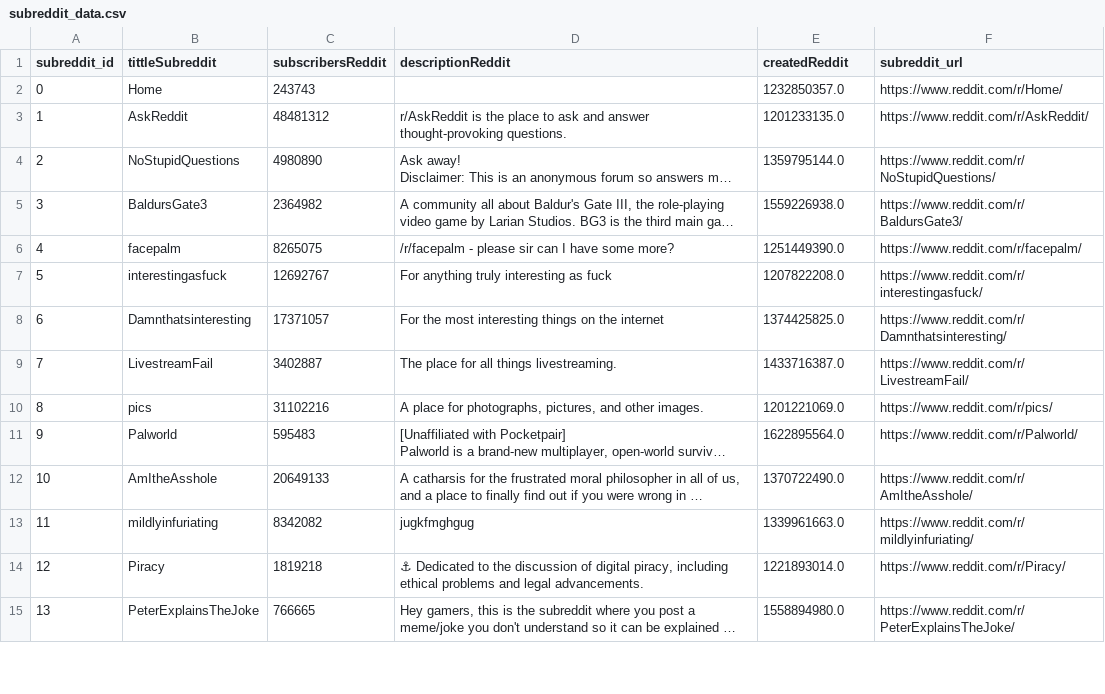
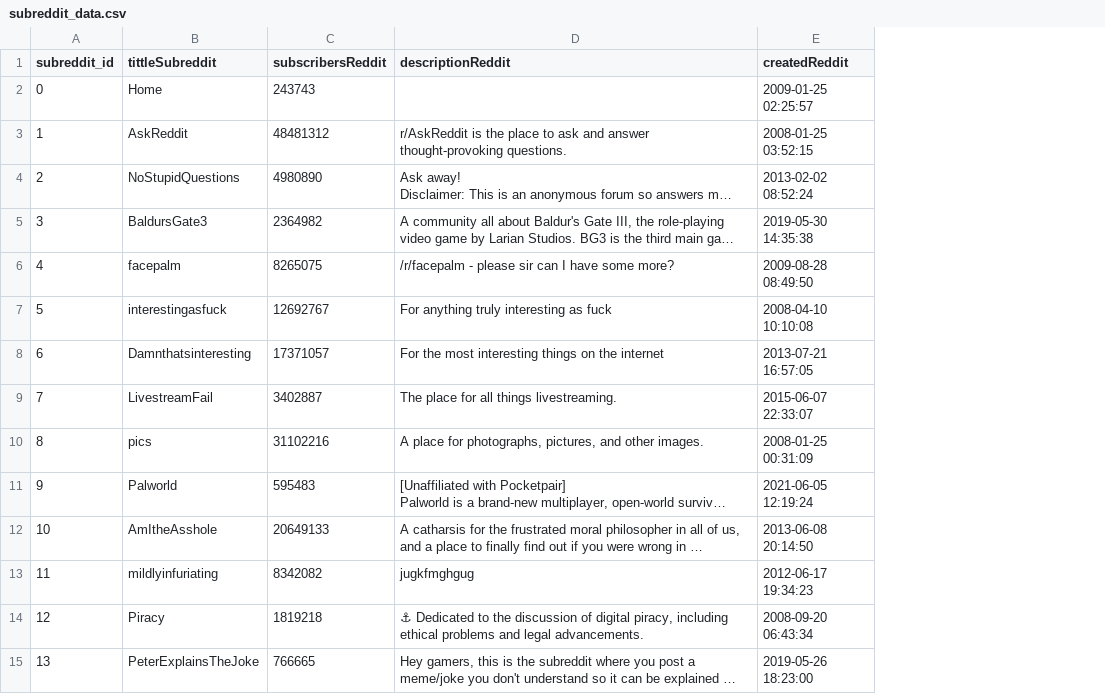
Before and after one commit to Giorgio6846/CC219-TP-TF-2024-2, a CSV file: data/subreddit_data.csv, drawn as a sheet; only a part is shown; long unchanged cells end in …; the diff covers the shown part only; the diff names each change by its address in the sheet, - before the commit and + after, or states it on an @@ line.

```diff
--- a/data/subreddit_data.csv
+++ b/data/subreddit_data.csv
-column F (subreddit_url), rows 2-15: https://www.reddit.com/r/Home/ | https://www.reddit.com/r/AskReddit/ | https://www.reddit.com/r/NoStupidQuestions/ | https://www.reddit.com/r/BaldursGate3/ | https://www.reddit.com/r/facepalm/ | https://www.reddit.com/r/interestingasfuck/ | https://www.reddit.com/r/Damnthatsinteresting/ | https://www.reddit.com/r/LivestreamFail/ | https://www.reddit.com/r/pics/ | https://www.reddit.com/r/Palworld/ | https://www.reddit.com/r/AmItheAsshole/ | https://www.reddit.com/r/mildlyinfuriating/ | https://www.reddit.com/r/Piracy/ | https://www.reddit.com/r/PeterExplainsTheJoke/
-E2 (createdReddit): 1232850357.0
+E2 (createdReddit): 2009-01-25 02:25:57
-E3 (createdReddit): 1201233135.0
+E3 (createdReddit): 2008-01-25 03:52:15
-E4 (createdReddit): 1359795144.0
+E4 (createdReddit): 2013-02-02 08:52:24
-E5 (createdReddit): 1559226938.0
+E5 (createdReddit): 2019-05-30 14:35:38
-E6 (createdReddit): 1251449390.0
+E6 (createdReddit): 2009-08-28 08:49:50
-E7 (createdReddit): 1207822208.0
+E7 (createdReddit): 2008-04-10 10:10:08
-E8 (createdReddit): 1374425825.0
+E8 (createdReddit): 2013-07-21 16:57:05
-E9 (createdReddit): 1433716387.0
+E9 (createdReddit): 2015-06-07 22:33:07
-E10 (createdReddit): 1201221069.0
+E10 (createdReddit): 2008-01-25 00:31:09
-E11 (createdReddit): 1622895564.0
+E11 (createdReddit): 2021-06-05 12:19:24
-E12 (createdReddit): 1370722490.0
+E12 (createdReddit): 2013-06-08 20:14:50
-E13 (createdReddit): 1339961663.0
+E13 (createdReddit): 2012-06-17 19:34:23
-E14 (createdReddit): 1221893014.0
+E14 (createdReddit): 2008-09-20 06:43:34
-E15 (createdReddit): 1558894980.0
+E15 (createdReddit): 2019-05-26 18:23:00
```
Also changed, not shown: 86 edited cells elsewhere in this file, 2 other files.
